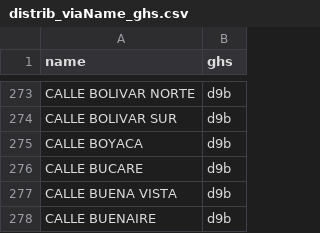
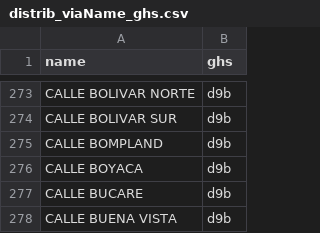
Before and after one commit to digital-guard/preservCutGeo-VE2021, a CSV file: data/M/Baruta/_pk0002.01/via/distrib_viaName_ghs.csv, drawn as a sheet; only a part is shown, gaps mark what is left out; the shorter side is filled out with more unchanged rows; the diff names each change by its address in the sheet, - before the commit and + after, or states it on an @@ line.

```diff
--- a/data/M/Baruta/_pk0002.01/via/distrib_viaName_ghs.csv
+++ b/data/M/Baruta/_pk0002.01/via/distrib_viaName_ghs.csv
+row 275: CALLE BOMPLAND | d9b
```
Also changed, not shown: 17 other files.
